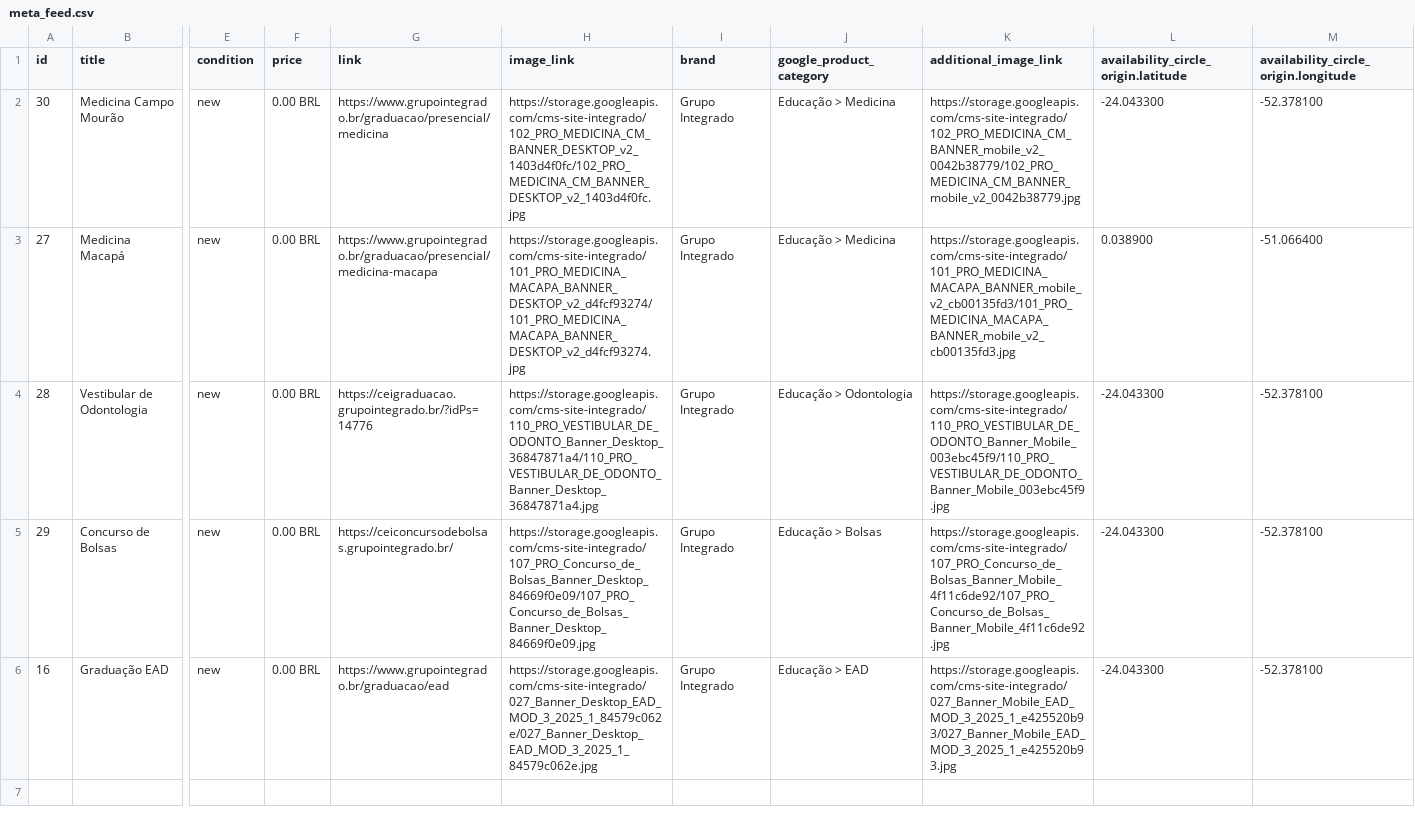
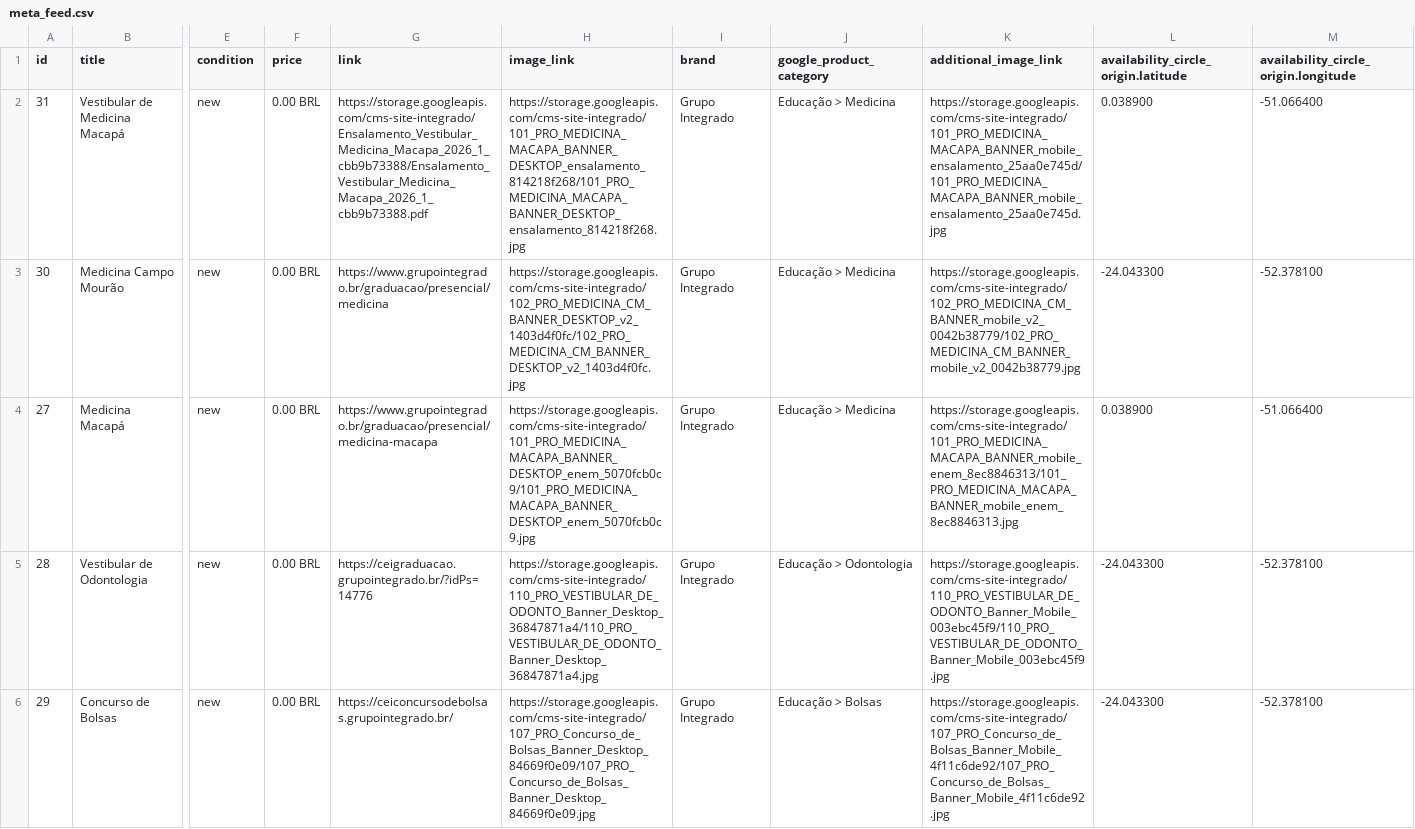
Before and after one commit to Badizan/meta-feed-grupo-integrado, a CSV file: meta_feed.csv, drawn as a sheet; only a part is shown, gaps mark what is left out; the shorter side is filled out with more unchanged rows; addresses are those after the commit; rows hold the shown columns only; the diff names each change by its address in the sheet, - before the commit and + after, or states it on an @@ line.

```diff
--- a/meta_feed.csv
+++ b/meta_feed.csv
+row 2: 31 | Vestibular de Medicina Macapá | new | 0.00 BRL | https://storage.googleapis.com/cms-site-integrado/Ensalamento_Vestibular_Medicina_Macapa_2026_1_cbb9b73388/Ensalamento_Vestibular_Medicina_Macapa_2026_1_cbb9b73388.pdf | https://storage.googleapis.com/cms-site-integrado/101_PRO_MEDICINA_MACAPA_BANNER_DESKTOP_ensalamento_814218f268/101_PRO_MEDICINA_MACAPA_BANNER_DESKTOP_ensalamento_814218f268.jpg | Grupo Integrado | Educação > Medicina | https://storage.googleapis.com/cms-site-integrado/101_PRO_MEDICINA_MACAPA_BANNER_mobile_ensalamento_25aa0e745d/101_PRO_MEDICINA_MACAPA_BANNER_mobile_ensalamento_25aa0e745d.jpg | 0.038900 | -51.066400
-H4 (image_link): https://storage.googleapis.com/cms-site-integrado/101_PRO_MEDICINA_MACAPA_BANNER_DESKTOP_v2_d4fcf93274/101_PRO_MEDICINA_MACAPA_BANNER_DESKTOP_v2_d4fcf93274.jpg
+H4 (image_link): https://storage.googleapis.com/cms-site-integrado/101_PRO_MEDICINA_MACAPA_BANNER_DESKTOP_enem_5070fcb0c9/101_PRO_MEDICINA_MACAPA_BANNER_DESKTOP_enem_5070fcb0c9.jpg
-K4 (additional_image_link): https://storage.googleapis.com/cms-site-integrado/101_PRO_MEDICINA_MACAPA_BANNER_mobile_v2_cb00135fd3/101_PRO_MEDICINA_MACAPA_BANNER_mobile_v2_cb00135fd3.jpg
+K4 (additional_image_link): https://storage.googleapis.com/cms-site-integrado/101_PRO_MEDICINA_MACAPA_BANNER_mobile_enem_8ec8846313/101_PRO_MEDICINA_MACAPA_BANNER_mobile_enem_8ec8846313.jpg
```
